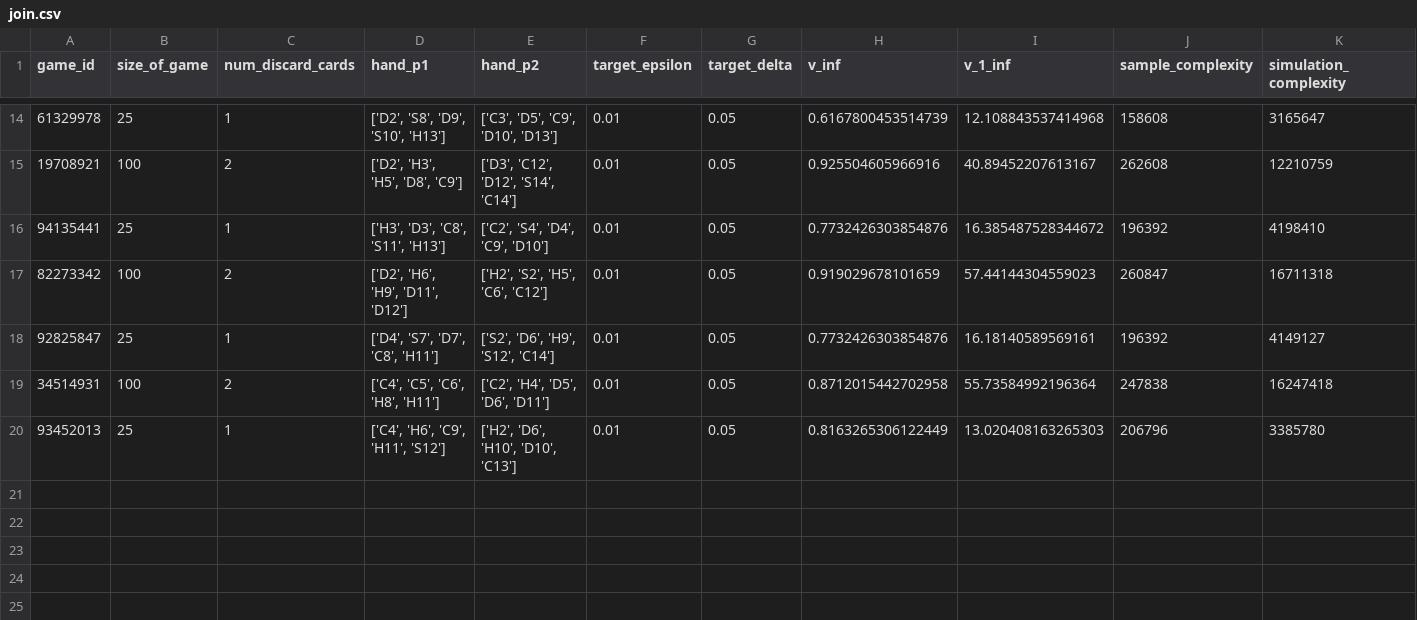
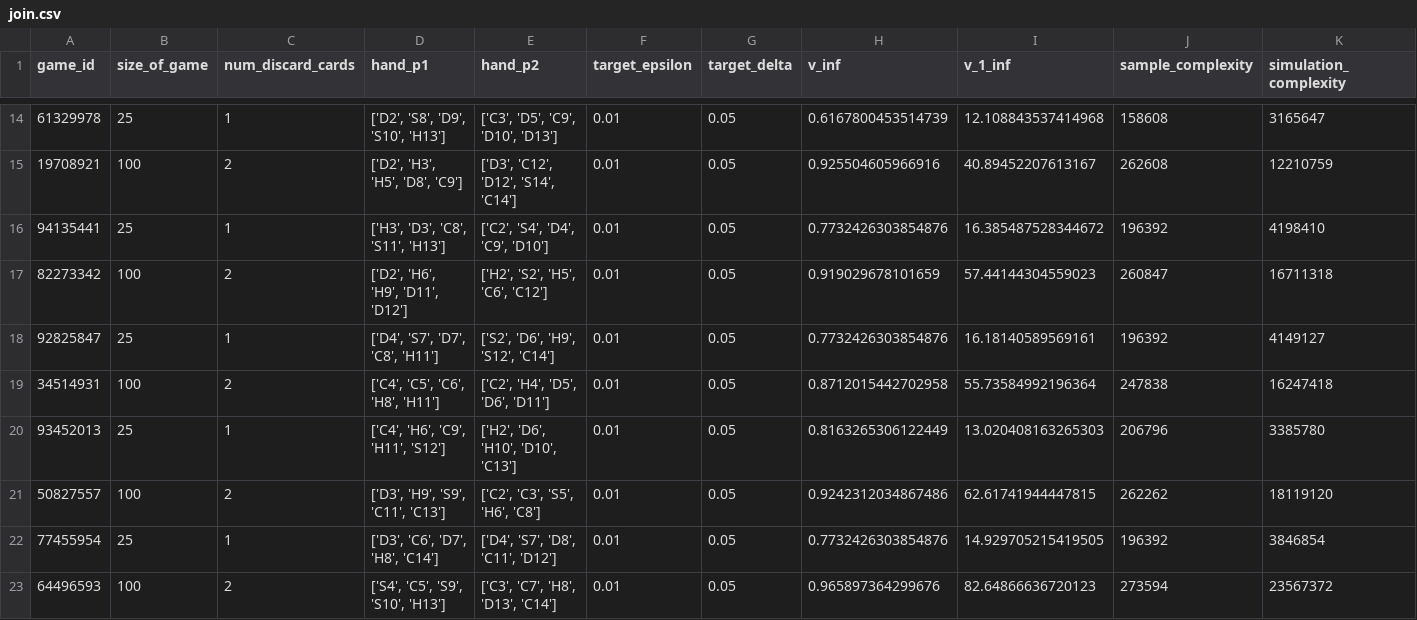
Before and after one commit to eareyan/poker, a CSV file: results/join.csv, drawn as a sheet; only a part is shown, gaps mark what is left out; rows hold the shown columns only; the diff names each change by its address in the sheet, - before the commit and + after, or states it on an @@ line.

```diff
--- a/results/join.csv
+++ b/results/join.csv
+row 21: 50827557 | 100 | 2 | ['D3', 'H9', 'S9', 'C11', 'C13'] | ['C2', 'C3', 'S5', 'H6', 'C8'] | 0.01 | 0.05 | 0.9242312034867486 | 62.61741944447815 | 262262 | 18119120
+row 22: 77455954 | 25 | 1 | ['D3', 'C6', 'D7', 'H8', 'C14'] | ['D4', 'S7', 'D8', 'C11', 'D12'] | 0.01 | 0.05 | 0.7732426303854876 | 14.929705215419505 | 196392 | 3846854
+row 23: 64496593 | 100 | 2 | ['S4', 'C5', 'S9', 'S10', 'H13'] | ['C3', 'C7', 'H8', 'D13', 'C14'] | 0.01 | 0.05 | 0.965897364299676 | 82.64866636720123 | 273594 | 23567372
```
Also changed, not shown: results/games.csv, results/psp_runs.csv, 4 other files.
